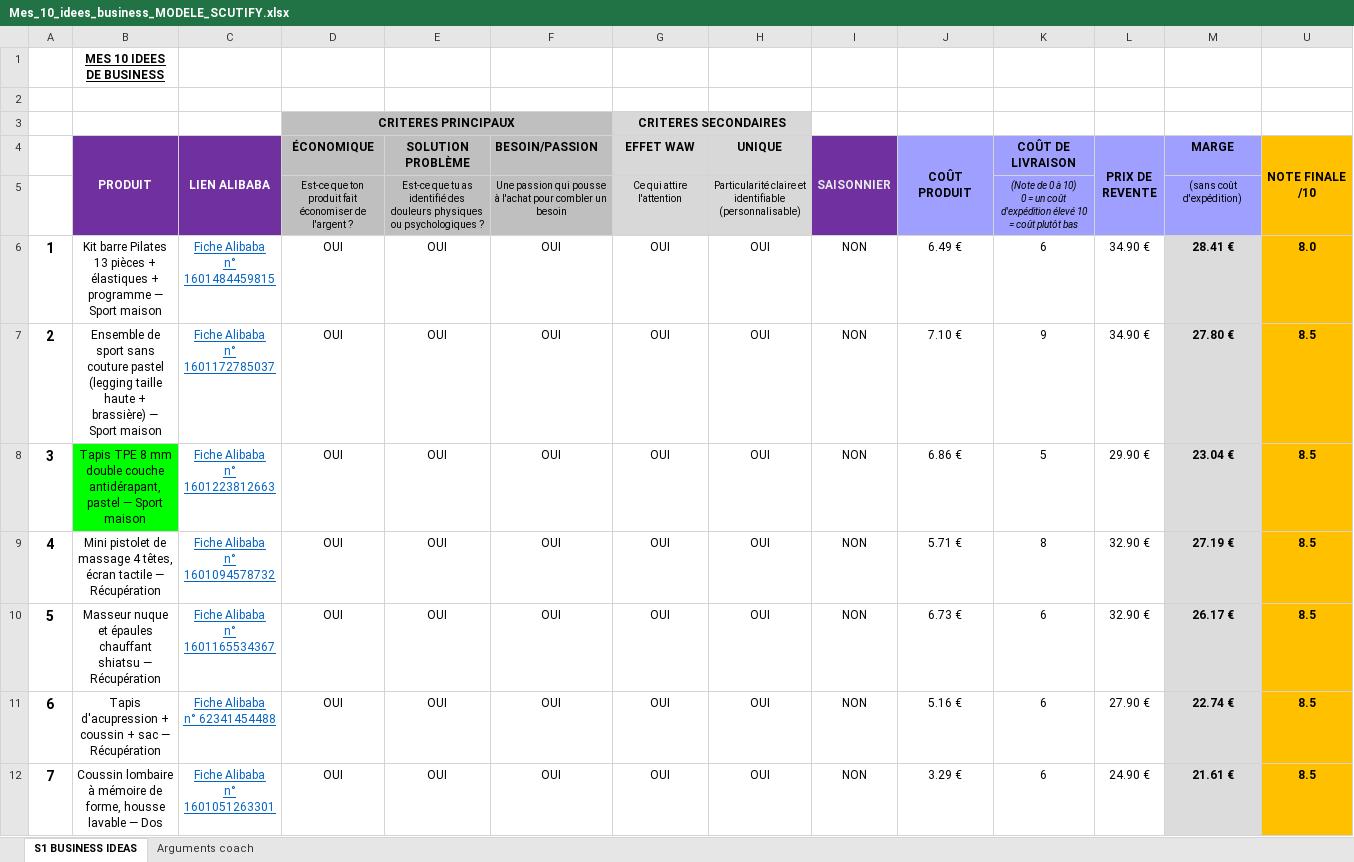
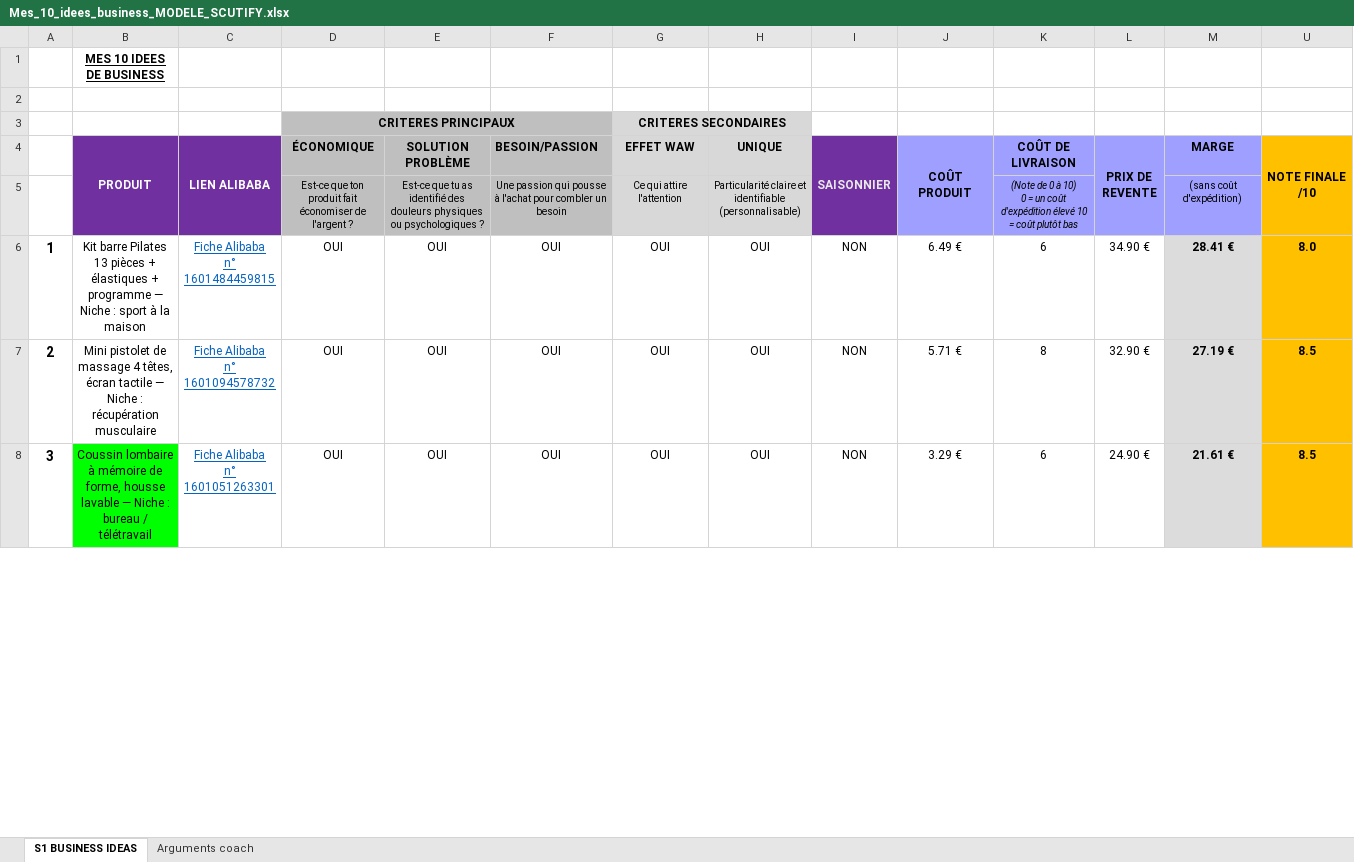
Before and after one commit to jgnrpgn9hd-cmd/Jimy, an Excel workbook: scutify/Mes_10_idees_business_MODELE_SCUTIFY.xlsx, sheet S1 BUSINESS IDEAS, drawn as a sheet; only a part is shown; values as stored, in another font and other column widths than the file's, no borders; removed rows and columns are numbered as before the commit, all else as after; ↵ is a line break in a cell; the diff covers the shown part only; the diff names each change by its address in the sheet, - before the commit and + after, or states it on an @@ line.

```diff
--- a/scutify/Mes_10_idees_business_MODELE_SCUTIFY.xlsx (sheet S1 BUSINESS IDEAS)
+++ b/scutify/Mes_10_idees_business_MODELE_SCUTIFY.xlsx (sheet S1 BUSINESS IDEAS)
-B6 (PRODUIT): …programme — Sport maison
+B6 (PRODUIT): …programme — Niche : sport à la maison
-row 7: 2 | Ensemble de sport sans couture pastel (legging taille haute + brassière) — Sport maison | Fiche Alibaba ↵ n° 1601172785037 | OUI | OUI | OUI | OUI | OUI | NON | 7.10 € | 9 | 34.90 € | 27.80 € | 8.5
-row 8: 3 | Tapis TPE 8 mm double couche antidérapant, pastel — Sport maison | Fiche Alibaba ↵ n° 1601223812663 | OUI | OUI | OUI | OUI | OUI | NON | 6.86 € | 5 | 29.90 € | 23.04 € | 8.5
-A7: 4
+A7: 2
-B7 (PRODUIT): …tactile — Récupération
+B7 (PRODUIT): …tactile — Niche : récupération musculaire
-row 10: 5 | Masseur nuque et épaules chauffant shiatsu — Récupération | Fiche Alibaba ↵ n° 1601165534367 | OUI | OUI | OUI | OUI | OUI | NON | 6.73 € | 6 | 32.90 € | 26.17 € | 8.5
-row 11: 6 | Tapis d'acupression + coussin + sac — Récupération | Fiche Alibaba ↵ n° 62341454488 | OUI | OUI | OUI | OUI | OUI | NON | 5.16 € | 6 | 27.90 € | 22.74 € | 8.5
-A8: 7
+A8: 3
-B8 (PRODUIT): …lavable — Dos
+B8 (PRODUIT): …lavable — Niche : bureau / télétravail
-B8 fill: none
+B8 fill: #00FF00
```
Also changed, not shown: 4 added rows and 10 edited cells elsewhere in this sheet, sheet Arguments coach, formulas that keep their value, hidden cells, scutify/Mes_10_idees_business_RECUPERATION.xlsx, 2 other files.
